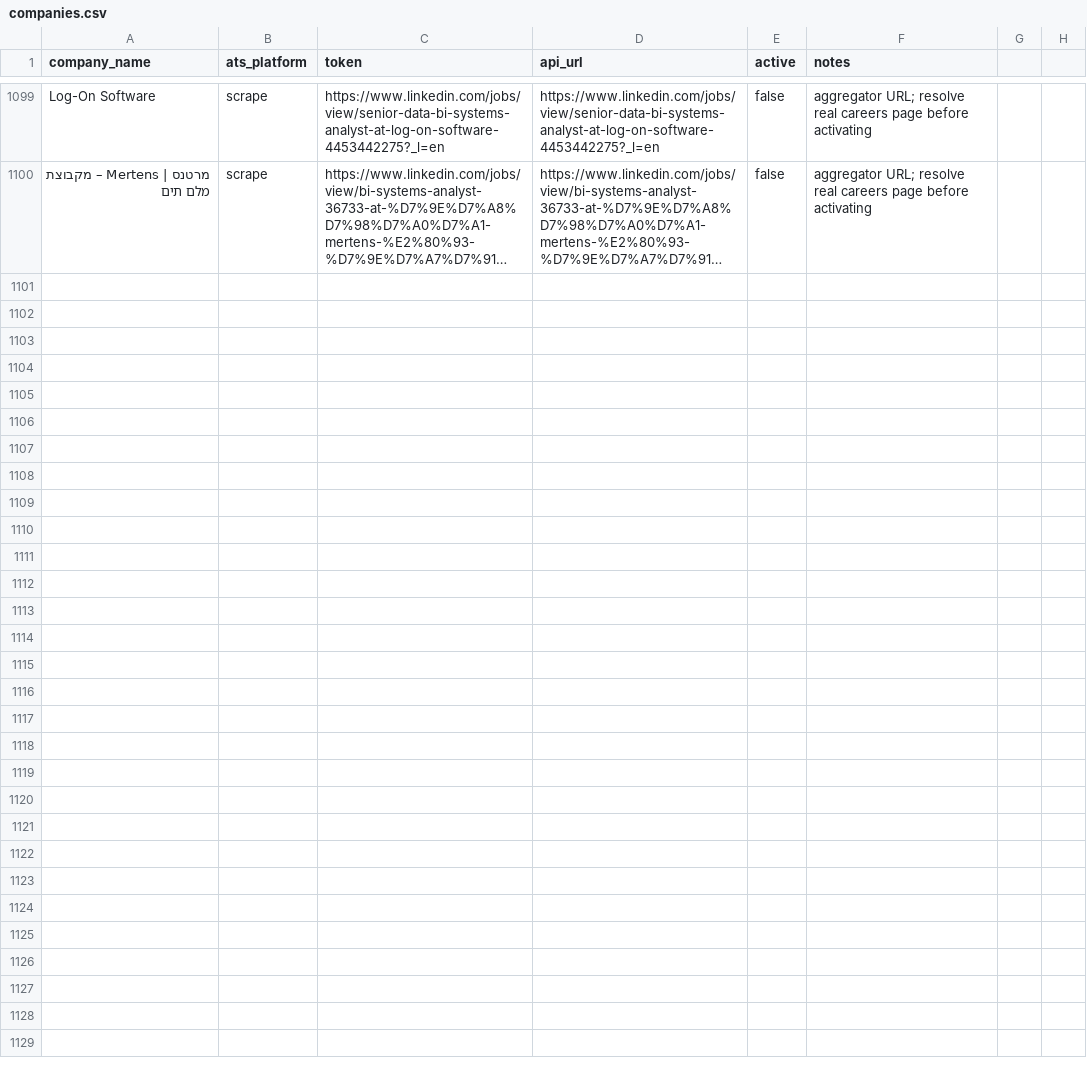
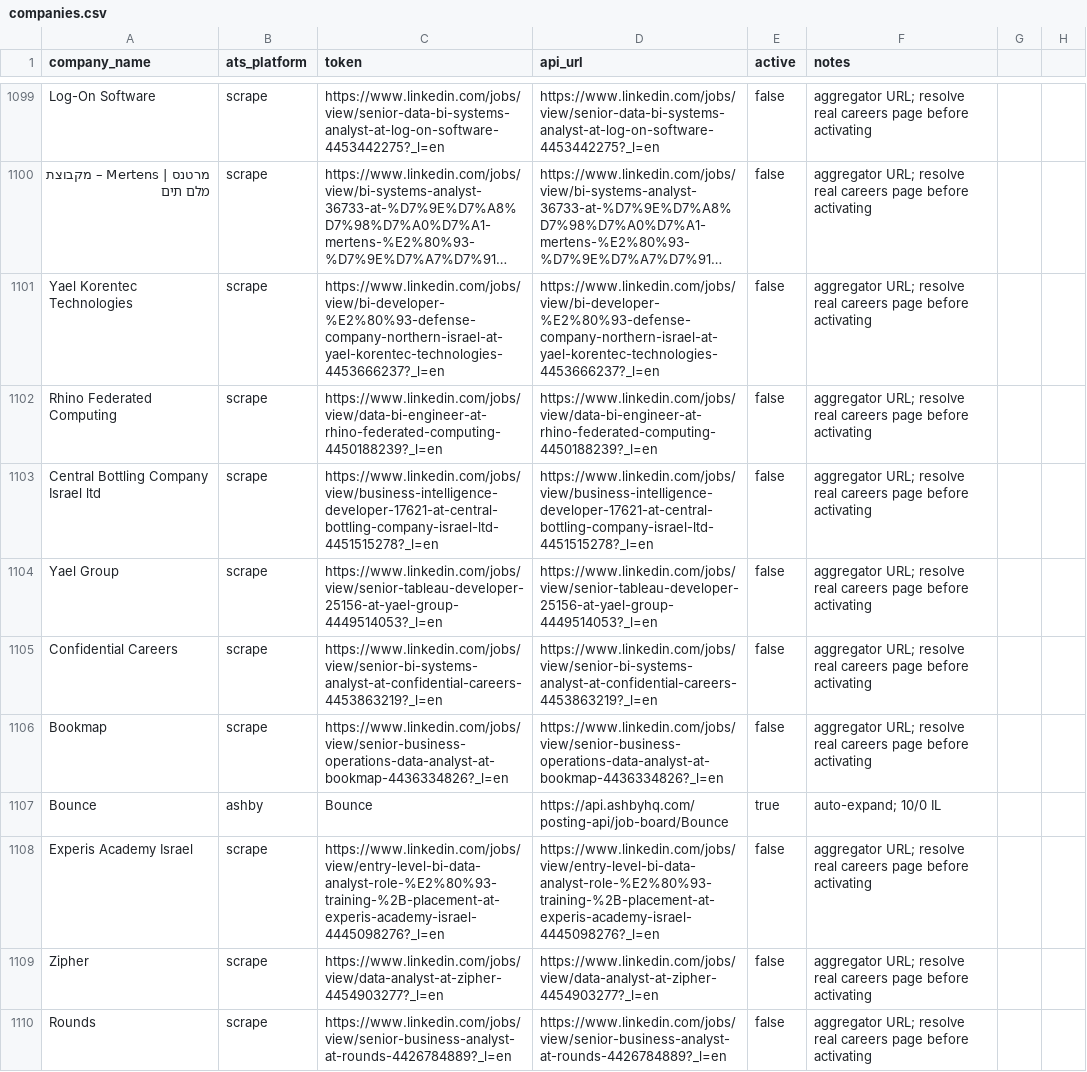
Before and after one commit to AnalystJobsIL/pipeline, a CSV file: companies.csv, drawn as a sheet; only a part is shown, gaps mark what is left out; long unchanged cells end in …; the diff names each change by its address in the sheet, - before the commit and + after, or states it on an @@ line.

Commit message:
auto-expand: crack more companies 2026-08-21T11:56 [skip ci]

```diff
--- a/companies.csv
+++ b/companies.csv
+row 1101: Yael Korentec Technologies | scrape | https://www.linkedin.com/jobs/view/bi-developer-%E2%80%93-defense-company-northern-israel-at-yael-korentec-technologies-4453666237?_l=en | https://www.linkedin.com/jobs/view/bi-developer-%E2%80%93-defense-company-northern-israel-at-yael-korentec-technologies-4453666237?_l=en | false | aggregator URL; resolve real careers page before activating
+row 1102: Rhino Federated Computing | scrape | https://www.linkedin.com/jobs/view/data-bi-engineer-at-rhino-federated-computing-4450188239?_l=en | https://www.linkedin.com/jobs/view/data-bi-engineer-at-rhino-federated-computing-4450188239?_l=en | false | aggregator URL; resolve real careers page before activating
+row 1103: Central Bottling Company Israel ltd | scrape | https://www.linkedin.com/jobs/view/business-intelligence-developer-17621-at-central-bottling-company-israel-ltd-4451515278?_l=en | https://www.linkedin.com/jobs/view/business-intelligence-developer-17621-at-central-bottling-company-israel-ltd-4451515278?_l=en | false | aggregator URL; resolve real careers page before activating
+row 1104: Yael Group | scrape | https://www.linkedin.com/jobs/view/senior-tableau-developer-25156-at-yael-group-4449514053?_l=en | https://www.linkedin.com/jobs/view/senior-tableau-developer-25156-at-yael-group-4449514053?_l=en | false | aggregator URL; resolve real careers page before activating
+row 1105: Confidential Careers | scrape | https://www.linkedin.com/jobs/view/senior-bi-systems-analyst-at-confidential-careers-4453863219?_l=en | https://www.linkedin.com/jobs/view/senior-bi-systems-analyst-at-confidential-careers-4453863219?_l=en | false | aggregator URL; resolve real careers page before activating
+row 1106: Bookmap | scrape | https://www.linkedin.com/jobs/view/senior-business-operations-data-analyst-at-bookmap-4436334826?_l=en | https://www.linkedin.com/jobs/view/senior-business-operations-data-analyst-at-bookmap-4436334826?_l=en | false | aggregator URL; resolve real careers page before activating
+row 1107: Bounce | ashby | Bounce | https://api.ashbyhq.com/posting-api/job-board/Bounce | true | auto-expand; 10/0 IL
+row 1108: Experis Academy Israel | scrape | https://www.linkedin.com/jobs/view/entry-level-bi-data-analyst-role-%E2%80%93-training-%2B-placement-at-experis-academy-israel-4445098276?_l=en | https://www.linkedin.com/jobs/view/entry-level-bi-data-analyst-role-%E2%80%93-training-%2B-placement-at-experis-academy-israel-4445098276?_l=en | false | aggregator URL; resolve real careers page before activating
+row 1109: Zipher | scrape | https://www.linkedin.com/jobs/view/data-analyst-at-zipher-4454903277?_l=en | https://www.linkedin.com/jobs/view/data-analyst-at-zipher-4454903277?_l=en | false | aggregator URL; resolve real careers page before activating
+row 1110: Rounds | scrape | https://www.linkedin.com/jobs/view/senior-business-analyst-at-rounds-4426784889?_l=en | https://www.linkedin.com/jobs/view/senior-business-analyst-at-rounds-4426784889?_l=en | false | aggregator URL; resolve real careers page before activating
```
